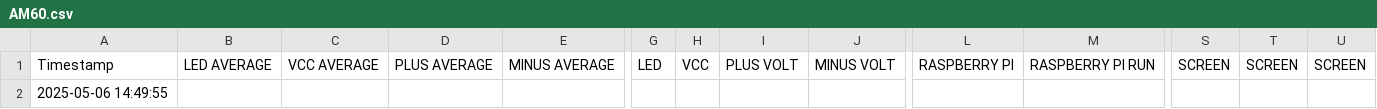
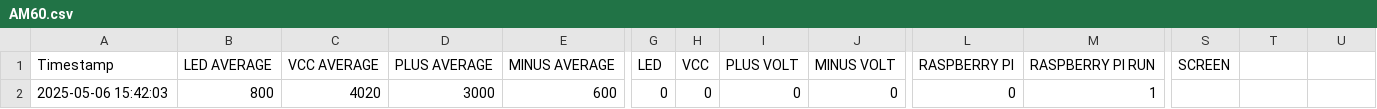
Before and after one commit to rajcks007/Serial_Monitor, a CSV file: AM60.csv, drawn as a sheet; only a part is shown, gaps mark what is left out; removed rows and columns are numbered as before the commit, all else as after; rows hold the shown columns only; the diff names each change by its address in the sheet, - before the commit and + after, or states it on an @@ line.

```diff
--- a/AM60.csv
+++ b/AM60.csv
-T1: SCREEN
+T1: (empty)
-U1: SCREEN
+U1: (empty)
-row 2: 2025-05-06 14:49:55
+row 2: 2025-05-06 15:42:03 | 800 | 4020 | 3000 | 600 | 0 | 0 | 0 | 0 | 0 | 1
```
Also changed, not shown: 2 other files.
